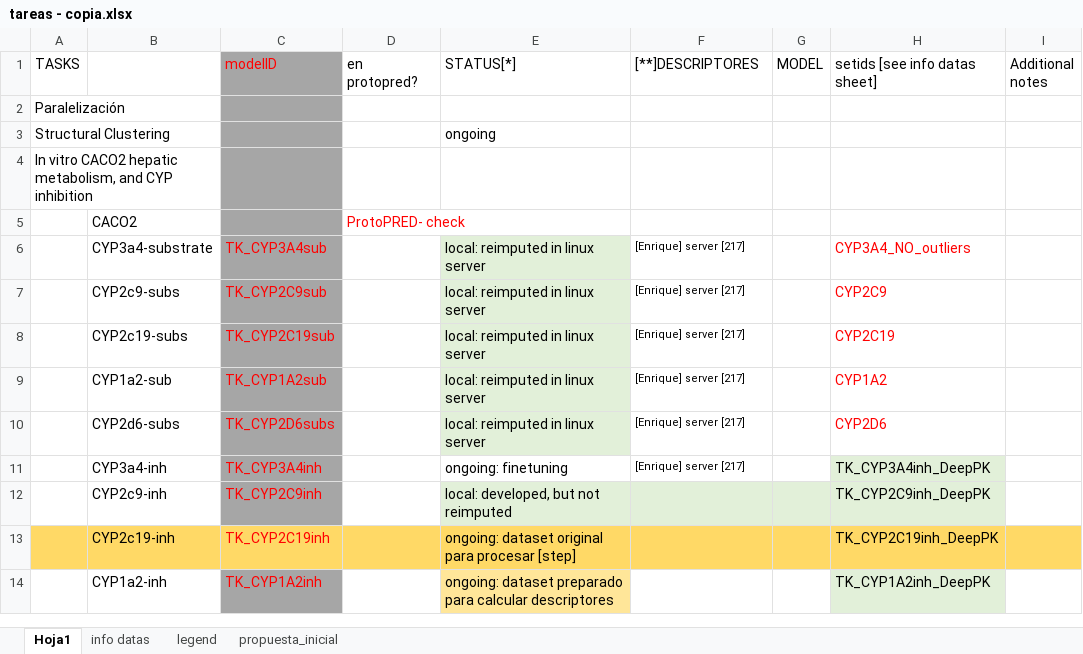
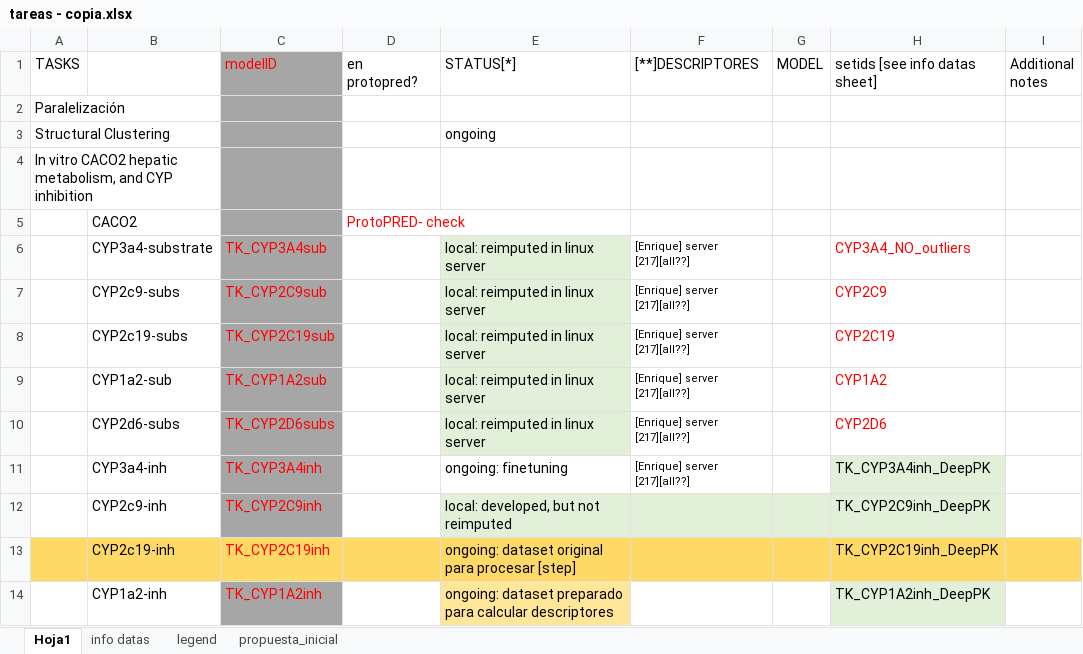
Before and after one commit to ProtoQSAR/IRB, an Excel workbook: tareas - copia.xlsx, sheet Hoja1, drawn as a sheet; only a part is shown; values as stored, in another font and other column widths than the file's, no borders; the diff covers the shown part only; the diff names each change by its address in the sheet, - before the commit and + after, or states it on an @@ line.

Commit message:
Update tareas - copia.xlsx

```diff
--- a/tareas - copia.xlsx (sheet Hoja1)
+++ b/tareas - copia.xlsx (sheet Hoja1)
-F6:F11 ([**]DESCRIPTORES): [Enrique] server [217]
+F6:F11 ([**]DESCRIPTORES): [Enrique] server [217][all??]
```
Also changed, not shown: 8 edited cells elsewhere in this sheet, sheet legend.
